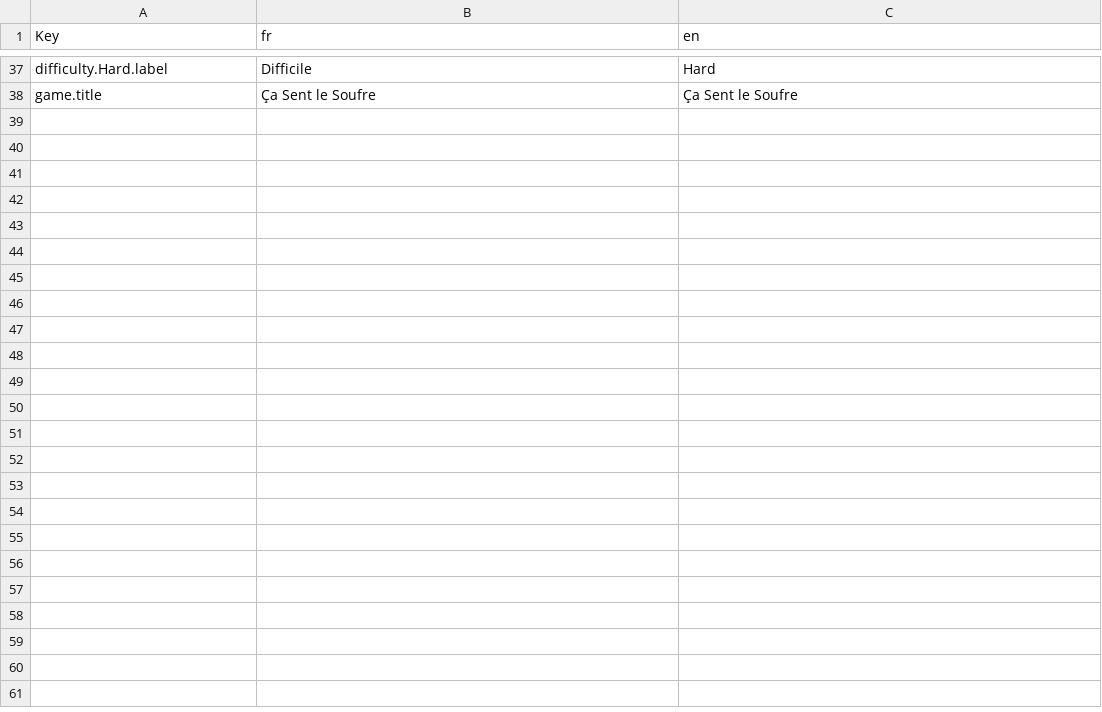
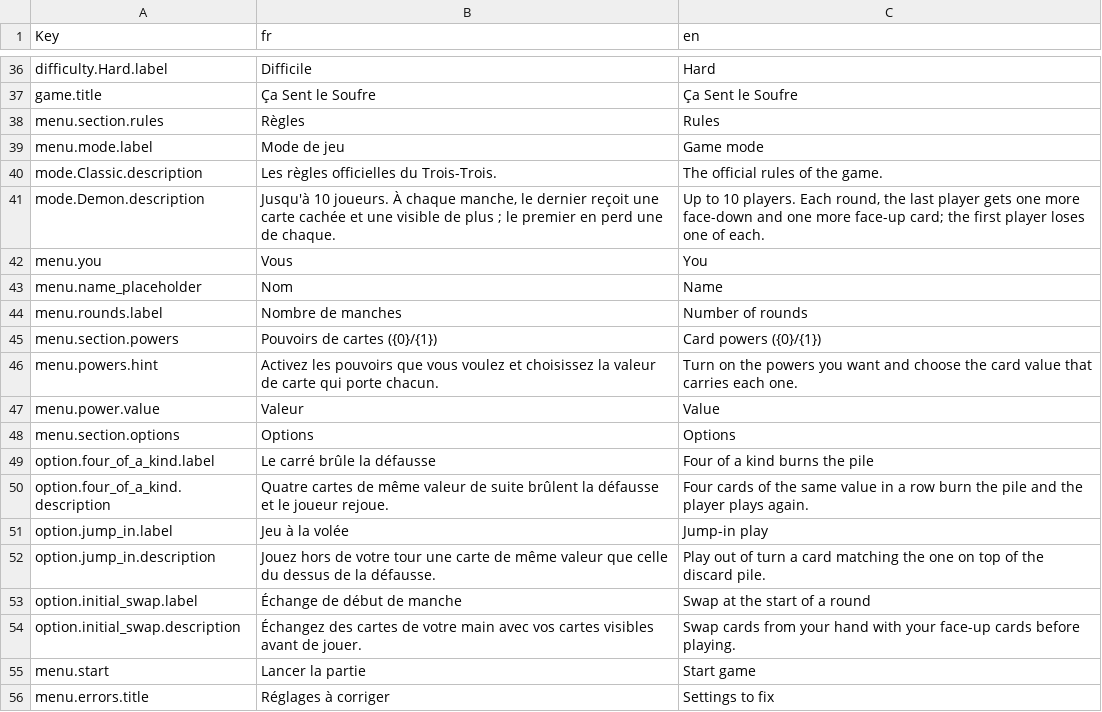
Before and after one commit to Makushimu14/CaSentLeSoufre, a CSV file: Assets/Localization/Source/Game.csv, drawn as a sheet; only a part is shown, gaps mark what is left out; the diff covers the shown part only; the diff names each change by its address in the sheet, - before the commit and + after, or states it on an @@ line.

```diff
--- a/Assets/Localization/Source/Game.csv
+++ b/Assets/Localization/Source/Game.csv
+row 38: menu.section.rules | Règles | Rules
+row 39: menu.mode.label | Mode de jeu | Game mode
+row 40: mode.Classic.description | Les règles officielles du Trois-Trois. | The official rules of the game.
+row 41: mode.Demon.description | Jusqu'à 10 joueurs. À chaque manche, le dernier reçoit une carte cachée et une visible de plus ; le premier en perd une de chaque. | Up to 10 players. Each round, the last player gets one more face-down and one more face-up card; the first player loses one of each.
+row 42: menu.you | Vous | You
+row 43: menu.name_placeholder | Nom | Name
+row 44: menu.rounds.label | Nombre de manches | Number of rounds
+row 45: menu.section.powers | Pouvoirs de cartes ({0}/{1}) | Card powers ({0}/{1})
+row 46: menu.powers.hint | Activez les pouvoirs que vous voulez et choisissez la valeur de carte qui porte chacun. | Turn on the powers you want and choose the card value that carries each one.
+row 47: menu.power.value | Valeur | Value
+row 48: menu.section.options | Options | Options
+row 49: option.four_of_a_kind.label | Le carré brûle la défausse | Four of a kind burns the pile
+row 50: option.four_of_a_kind.description | Quatre cartes de même valeur de suite brûlent la défausse et le joueur rejoue. | Four cards of the same value in a row burn the pile and the player plays again.
+row 51: option.jump_in.label | Jeu à la volée | Jump-in play
+row 52: option.jump_in.description | Jouez hors de votre tour une carte de même valeur que celle du dessus de la défausse. | Play out of turn a card matching the one on top of the discard pile.
+row 53: option.initial_swap.label | Échange de début de manche | Swap at the start of a round
+row 54: option.initial_swap.description | Échangez des cartes de votre main avec vos cartes visibles avant de jouer. | Swap cards from your hand with your face-up cards before playing.
+row 55: menu.start | Lancer la partie | Start game
+row 56: menu.errors.title | Réglages à corriger | Settings to fix
```
Also changed, not shown: 22 added rows and 1 removed row elsewhere in this file, 32 other files.
